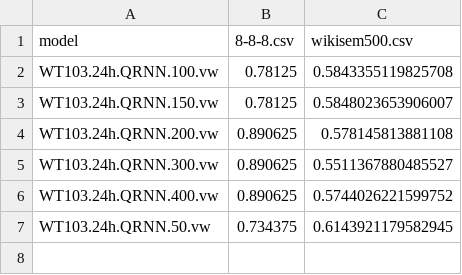
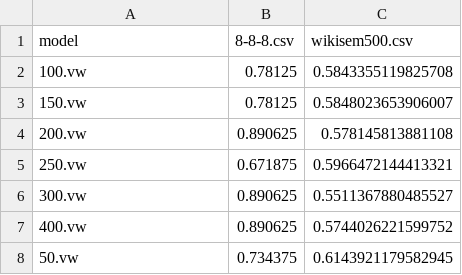
Before and after one commit to smspillaz/whatever2vec, a CSV file: results/lm2word2vec/outlier.csv, drawn as a sheet.

```diff
--- a/results/lm2word2vec/outlier.csv
+++ b/results/lm2word2vec/outlier.csv
@@ -1,7 +1,8 @@
 model,8-8-8.csv,wikisem500.csv
-WT103.24h.QRNN.100.vw,0.78125,0.5843355119825708
-WT103.24h.QRNN.150.vw,0.78125,0.5848023653906007
-WT103.24h.QRNN.200.vw,0.890625,0.578145813881108
-WT103.24h.QRNN.300.vw,0.890625,0.5511367880485527
-WT103.24h.QRNN.400.vw,0.890625,0.5744026221599752
-WT103.24h.QRNN.50.vw,0.734375,0.6143921179582945
+100.vw,0.78125,0.5843355119825708
+150.vw,0.78125,0.5848023653906007
+200.vw,0.890625,0.578145813881108
+250.vw,0.671875,0.5966472144413321
+300.vw,0.890625,0.5511367880485527
+400.vw,0.890625,0.5744026221599752
+50.vw,0.734375,0.6143921179582945
```
Also changed, not shown: results/lm2word2vec/analogy.csv, results/lm2word2vec/cluster.csv, 2 other files.
